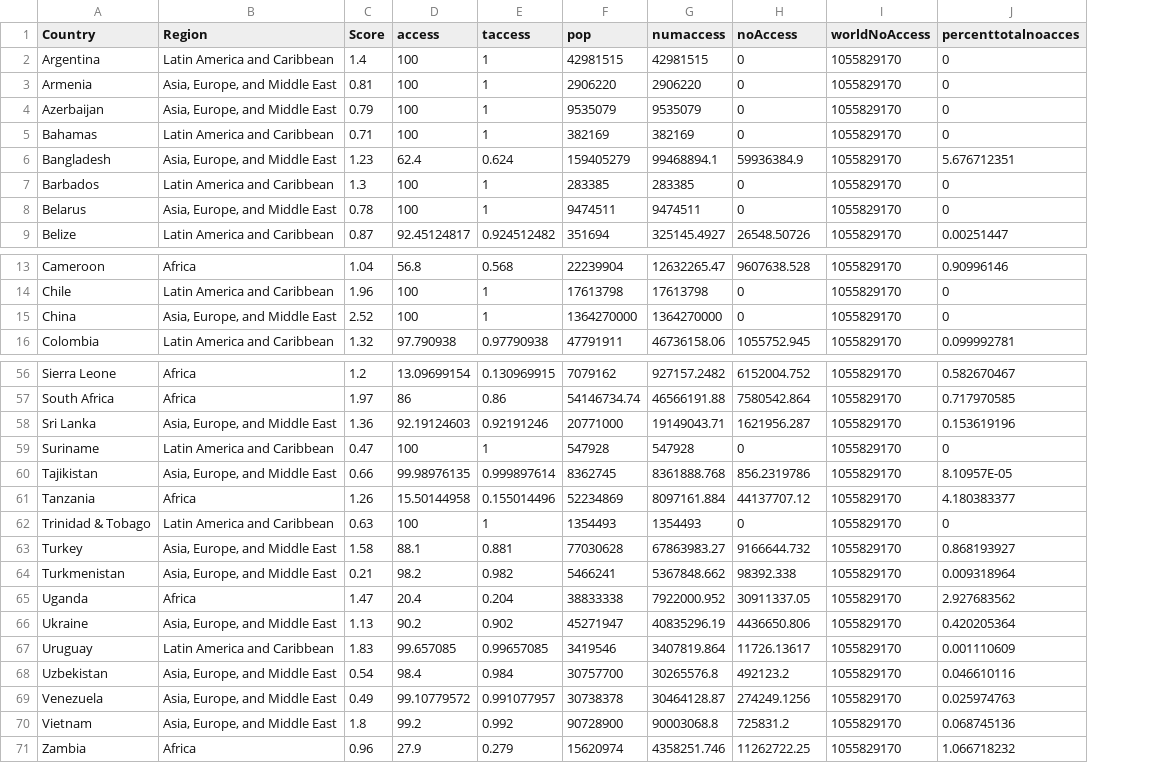
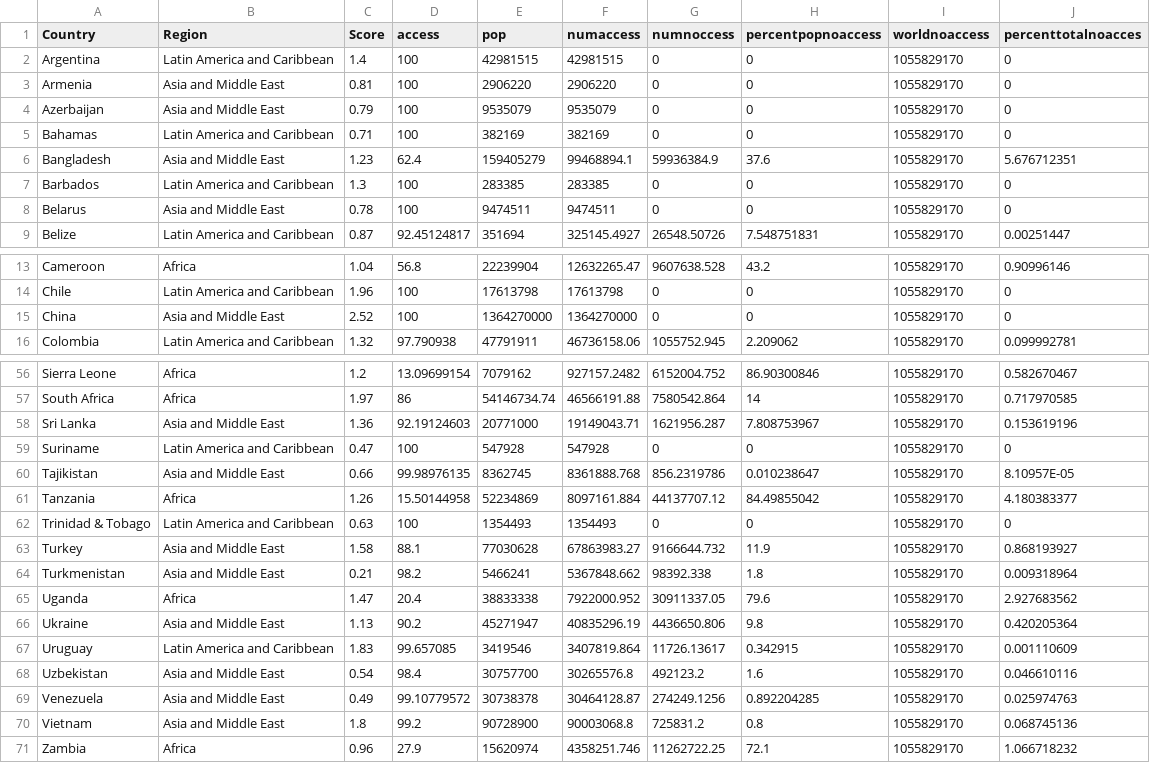
Before and after one commit to hpeyronnin/our-website, a TSV file: our-team/data2.tsv, drawn as a sheet; only a part is shown, gaps mark what is left out; removed rows and columns are numbered as before the commit, all else as after; the diff covers the shown part only; the diff names each change by its address in the sheet, - before the commit and + after, or states it on an @@ line.

```diff
--- a/our-team/data2.tsv
+++ b/our-team/data2.tsv
-column E (taccess), rows 2-9: 1 | 1 | 1 | 1 | 0.624 | 1 | 1 | 0.924512482; rows 13-16: 0.568 | 1 | 1 | 0.97790938; rows 56-71: 0.130969915 | 0.86 | 0.92191246 | 1 | 0.999897614 | 0.155014496 | 1 | 0.881 | 0.982 | 0.204 | 0.902 | 0.99657085 | 0.984 | 0.991077957 | 0.992 | 0.279
+column H (percentpopnoaccess), rows 2-9: 0 | 0 | 0 | 0 | 37.6 | 0 | 0 | 7.548751831; rows 13-16: 43.2 | 0 | 0 | 2.209062; rows 56-71: 86.90300846 | 14 | 7.808753967 | 0 | 0.010238647 | 84.49855042 | 0 | 11.9 | 1.8 | 79.6 | 9.8 | 0.342915 | 1.6 | 0.892204285 | 0.8 | 72.1
-G1: noAccess
+G1: numnoccess
-I1: worldNoAccess
+I1: worldnoaccess
-B3:B4 (Region): Asia, Europe, and Middle East
+B3:B4 (Region): Asia and Middle East
-B6 (Region): Asia, Europe, and Middle East
+B6 (Region): Asia and Middle East
-B8 (Region): Asia, Europe, and Middle East
+B8 (Region): Asia and Middle East
-B15 (Region): Asia, Europe, and Middle East
+B15 (Region): Asia and Middle East
-B58 (Region): Asia, Europe, and Middle East
+B58 (Region): Asia and Middle East
-B60 (Region): Asia, Europe, and Middle East
+B60 (Region): Asia and Middle East
-B63:B64 (Region): Asia, Europe, and Middle East
+B63:B64 (Region): Asia and Middle East
-B66 (Region): Asia, Europe, and Middle East
+B66 (Region): Asia and Middle East
-B68:B70 (Region): Asia, Europe, and Middle East
+B68:B70 (Region): Asia and Middle East
```
Also changed, not shown: 13 edited cells elsewhere in this file, 3 other files.
